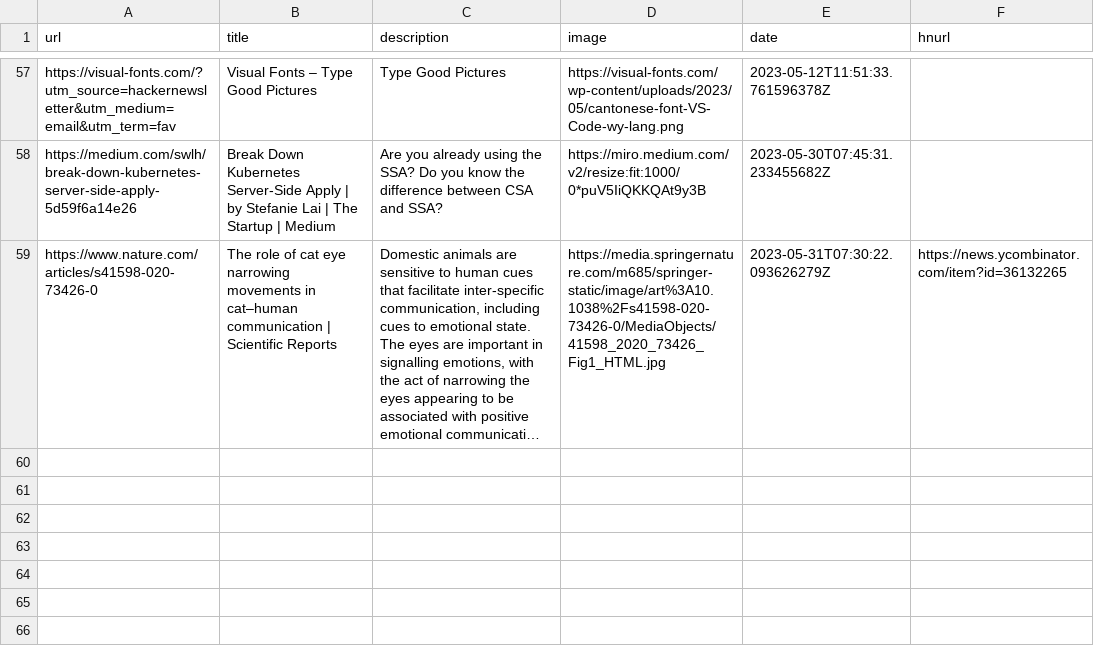
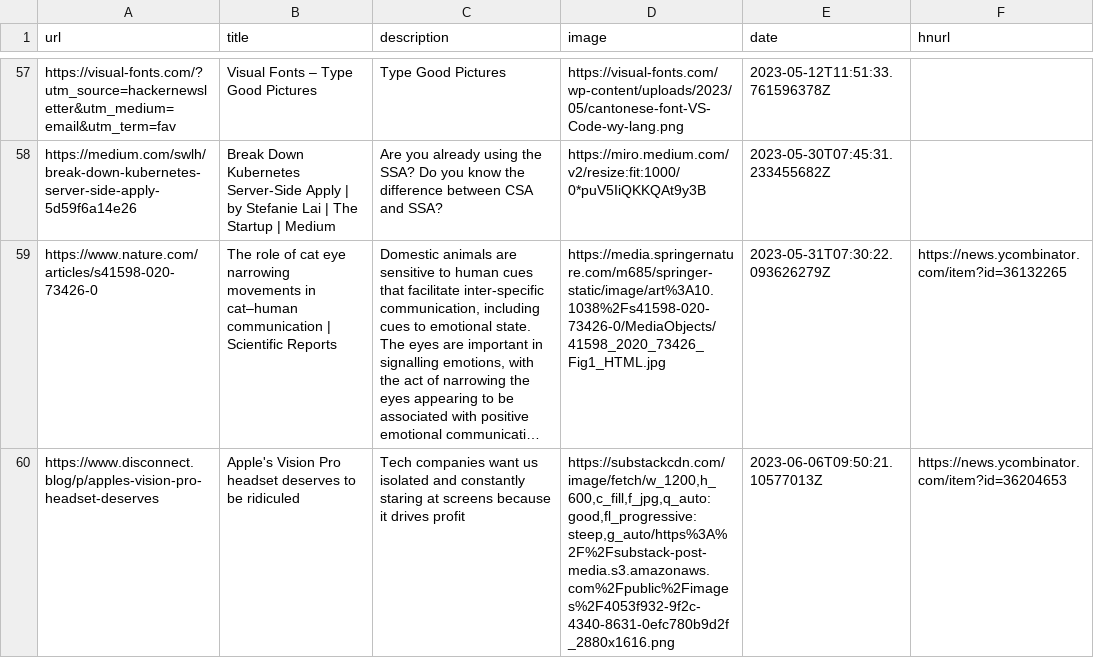
Before and after one commit to manuelmazzuola/readingList, a CSV file: readingList.csv, drawn as a sheet; only a part is shown, gaps mark what is left out; long unchanged cells end in …; the diff names each change by its address in the sheet, - before the commit and + after, or states it on an @@ line.

Commit message:
Automated reading list update on Tue Jun  6 09:50:21 UTC 2023

```diff
--- a/readingList.csv
+++ b/readingList.csv
+row 60: https://www.disconnect.blog/p/apples-vision-pro-headset-deserves | Apple's Vision Pro headset deserves to be ridiculed | Tech companies want us isolated and constantly staring at screens because it drives profit | https://substackcdn.com/image/fetch/w_1200,h_600,c_fill,f_jpg,q_auto:good,fl_progressive:steep,g_auto/https%3A%2F%2Fsubstack-post-media.s3.amazonaws.com%2Fpublic%2Fimages%2F4053f932-9f2c-4340-8631-0efc780b9d2f_2880x1616.png | 2023-06-06T09:50:21.10577013Z | https://news.ycombinator.com/item?id=36204653
```
